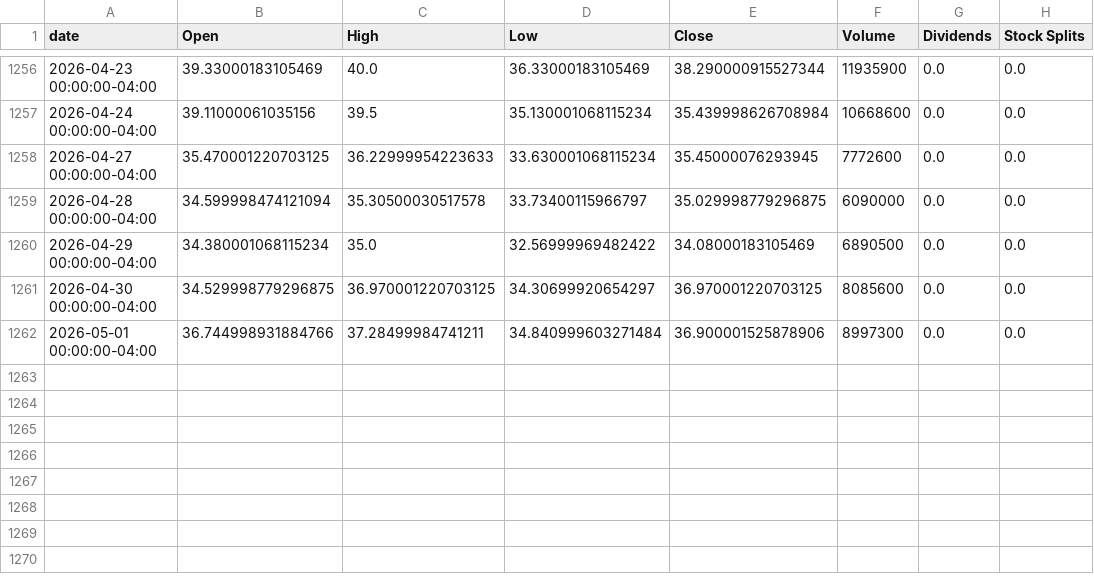
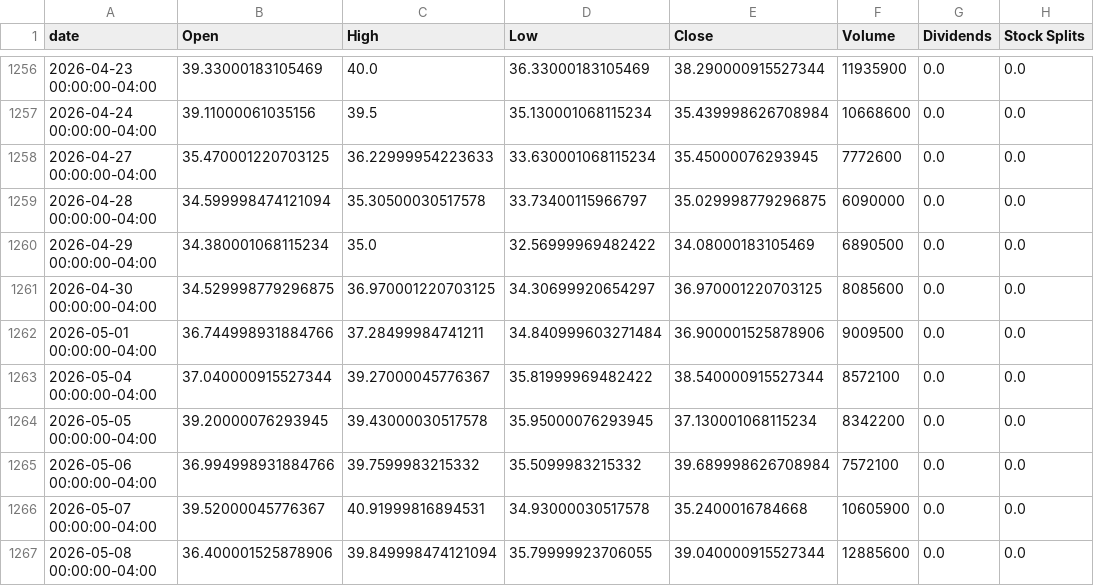
Before and after one commit to raysteezy/raysteezy-learning, a CSV file: data/planet-labs/price_history.csv, drawn as a sheet; only a part is shown, gaps mark what is left out.

```diff
--- a/data/planet-labs/price_history.csv
+++ b/data/planet-labs/price_history.csv
@@ -1261,2 +1261,7 @@ date,Open,High,Low,Close,Volume,Dividends,Stock Splits
 2026-04-30 00:00:00-04:00,34.529998779296875,36.970001220703125,34.30699920654297,36.970001220703125,8085600,0.0,0.0
-2026-05-01 00:00:00-04:00,36.744998931884766,37.28499984741211,34.840999603271484,36.900001525878906,8997300,0.0,0.0
+2026-05-01 00:00:00-04:00,36.744998931884766,37.28499984741211,34.840999603271484,36.900001525878906,9009500,0.0,0.0
+2026-05-04 00:00:00-04:00,37.040000915527344,39.27000045776367,35.81999969482422,38.540000915527344,8572100,0.0,0.0
+2026-05-05 00:00:00-04:00,39.20000076293945,39.43000030517578,35.95000076293945,37.130001068115234,8342200,0.0,0.0
+2026-05-06 00:00:00-04:00,36.994998931884766,39.7599983215332,35.5099983215332,39.689998626708984,7572100,0.0,0.0
+2026-05-07 00:00:00-04:00,39.52000045776367,40.91999816894531,34.93000030517578,35.2400016784668,10605900,0.0,0.0
+2026-05-08 00:00:00-04:00,36.400001525878906,39.849998474121094,35.79999923706055,39.040000915527344,12885600,0.0,0.0
```
Also changed, not shown: data/planet-labs/predictions/prices.csv, data/planet-labs/predictions/v1_predicted_prices.csv, 3 other files.
